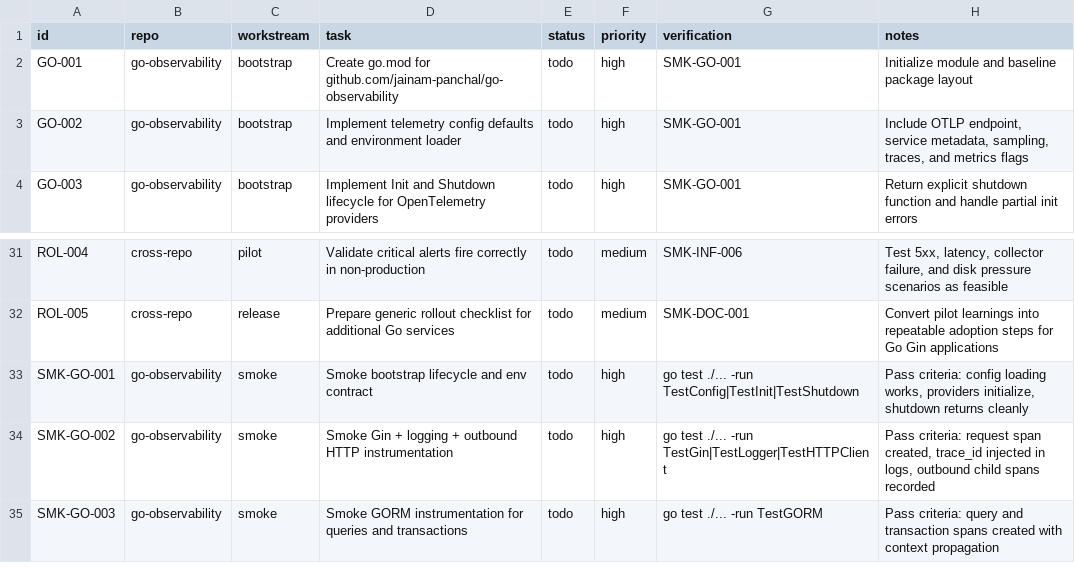
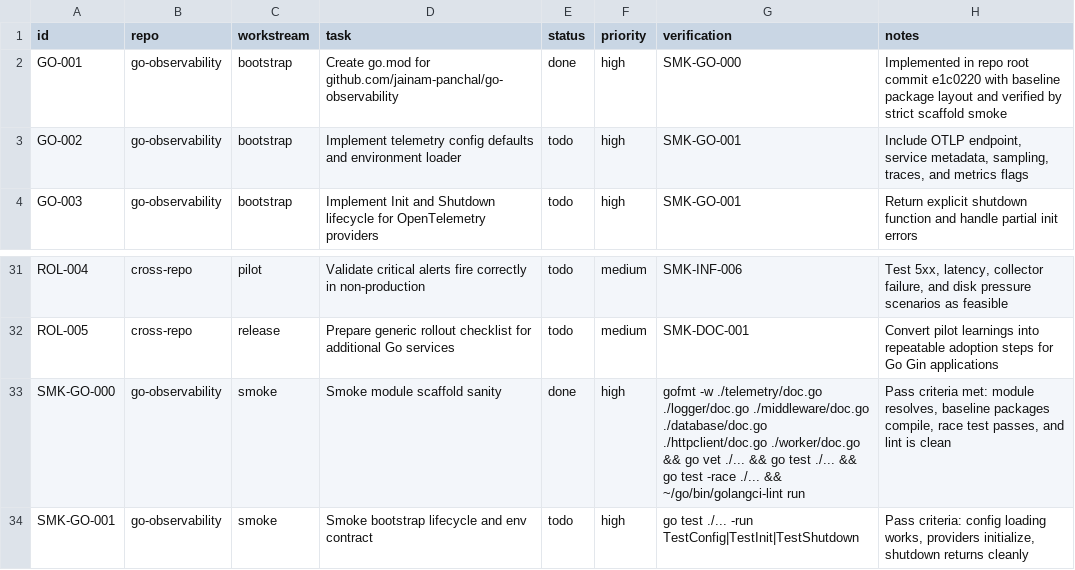
Before and after one commit to jainam-panchal/observability-infra, a CSV file: IMPLEMENTATION_CHECKLIST.csv, drawn as a sheet; only a part is shown, gaps mark what is left out; the shorter side is filled out with more unchanged rows.

Commit message:
chore: mark module scaffold task complete

```diff
--- a/IMPLEMENTATION_CHECKLIST.csv
+++ b/IMPLEMENTATION_CHECKLIST.csv
@@ -1,3 +1,3 @@
 id,repo,workstream,task,status,priority,verification,notes
-GO-001,go-observability,bootstrap,"Create go.mod for github.com/jainam-panchal/go-observability",todo,high,"SMK-GO-001","Initialize module and baseline package layout"
+GO-001,go-observability,bootstrap,"Create go.mod for github.com/jainam-panchal/go-observability",done,high,"SMK-GO-000","Implemented in repo root commit e1c0220 with baseline package layout and verified by strict scaffold smoke"
 GO-002,go-observability,bootstrap,"Implement telemetry config defaults and environment loader",todo,high,"SMK-GO-001","Include OTLP endpoint, service metadata, sampling, traces, and metrics flags"
@@ -32,2 +32,3 @@ ROL-004,cross-repo,pilot,"Validate critical alerts fire correctly in non-product
 ROL-005,cross-repo,release,"Prepare generic rollout checklist for additional Go services",todo,medium,"SMK-DOC-001","Convert pilot learnings into repeatable adoption steps for Go Gin applications"
+SMK-GO-000,go-observability,smoke,"Smoke module scaffold sanity",done,high,"gofmt -w ./telemetry/doc.go ./logger/doc.go ./middleware/doc.go ./database/doc.go ./httpclient/doc.go ./worker/doc.go && go vet ./... && go test ./... && go test -race ./... && ~/go/bin/golangci-lint run","Pass criteria met: module resolves, baseline packages compile, race test passes, and lint is clean"
 SMK-GO-001,go-observability,smoke,"Smoke bootstrap lifecycle and env contract",todo,high,"go test ./... -run TestConfig|TestInit|TestShutdown","Pass criteria: config loading works, providers initialize, shutdown returns cleanly"
```
